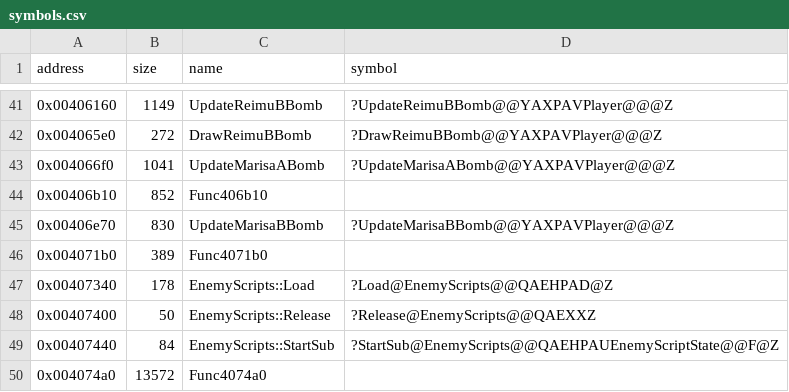
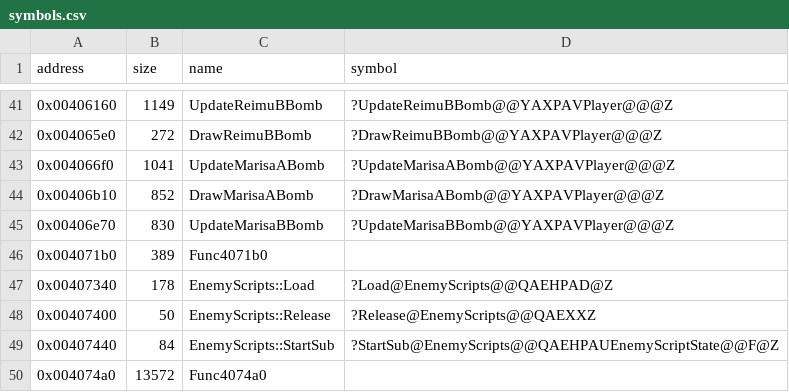
Before and after one commit to Cirno-Labs/th06, a CSV file: config/symbols.csv, drawn as a sheet; only a part is shown, gaps mark what is left out.

Commit message:
Decompile DrawMarisaABomb (0x406b10)
Marisa A's bomb draw callback.

```diff
--- a/config/symbols.csv
+++ b/config/symbols.csv
@@ -43,3 +43,3 @@ address,size,name,symbol
 0x004066f0,1041,UpdateMarisaABomb,?UpdateMarisaABomb@@YAXPAVPlayer@@@Z
-0x00406b10,852,Func406b10,
+0x00406b10,852,DrawMarisaABomb,?DrawMarisaABomb@@YAXPAVPlayer@@@Z
 0x00406e70,830,UpdateMarisaBBomb,?UpdateMarisaBBomb@@YAXPAVPlayer@@@Z
```
Also changed, not shown: 3 other files.
